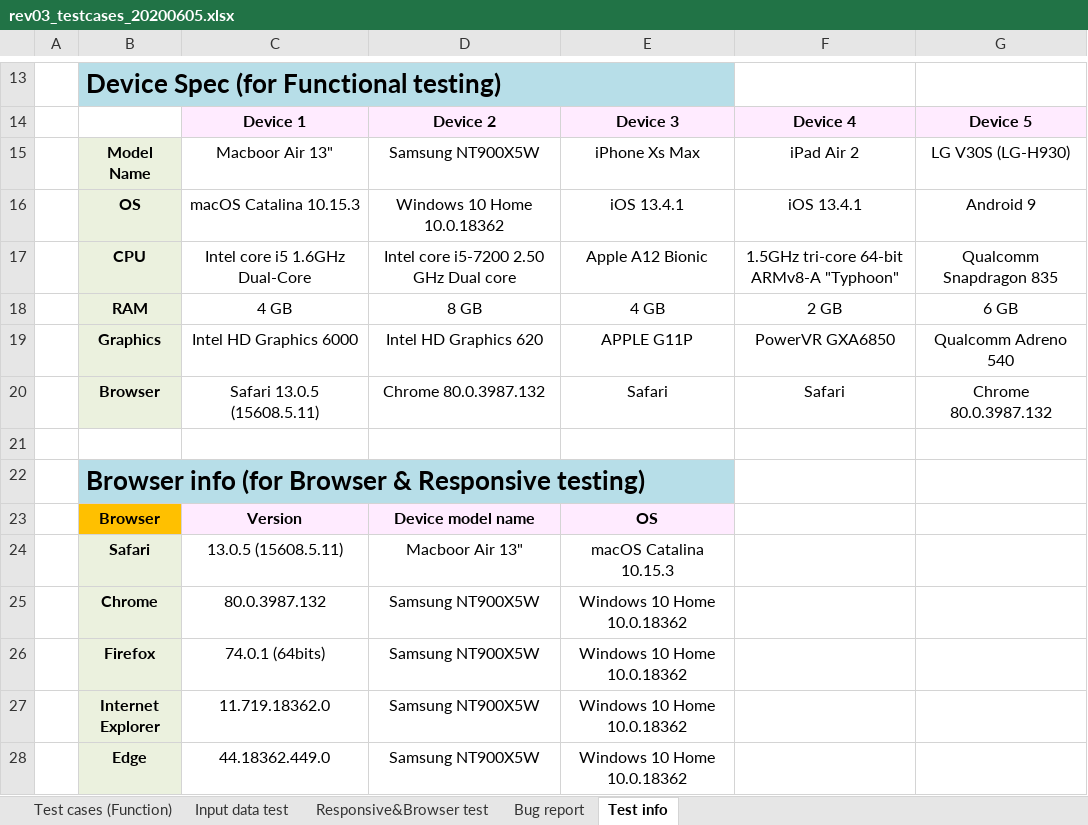
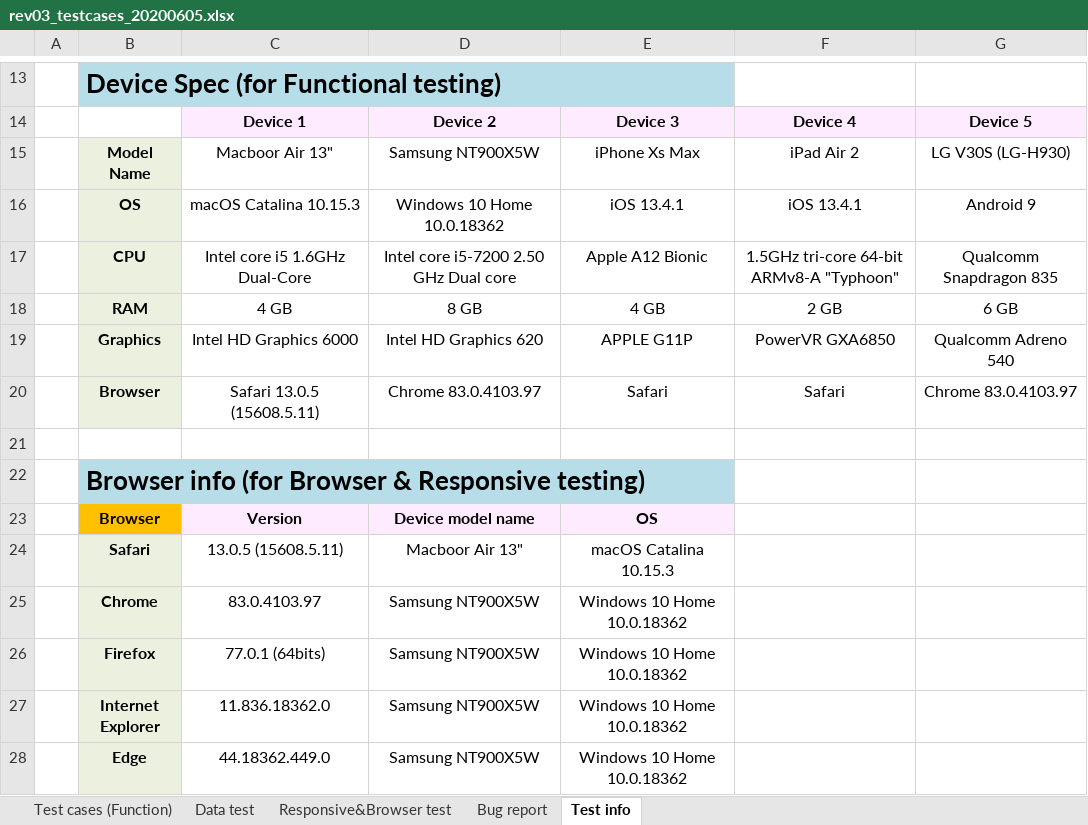
Before and after one commit to Code-Institute-Submissions/ss00831-milestone2, an Excel workbook: assets/testsheet/rev03_testcases_20200605.xlsx, sheet Test info, drawn as a sheet; only a part is shown, gaps mark what is left out; values as stored, in another font and other column widths than the file's, no borders; the diff names each change by its address in the sheet, - before the commit and + after, or states it on an @@ line.

Commit message:
Update test cases and device spec & browser info

```diff
--- a/assets/testsheet/rev03_testcases_20200605.xlsx (sheet Test info)
+++ b/assets/testsheet/rev03_testcases_20200605.xlsx (sheet Test info)
-sheet tab: Input data test
+sheet tab: Data test
-D20: Chrome 80.0.3987.132
+D20: Chrome 83.0.4103.97
-G20: Chrome 80.0.3987.132
+G20: Chrome 83.0.4103.97
-C25: 80.0.3987.132
+C25: 83.0.4103.97
-C26: 74.0.1 (64bits)
+C26: 77.0.1 (64bits)
-C27: 11.719.18362.0
+C27: 11.836.18362.0
```
Also changed, not shown: 1 other file.
